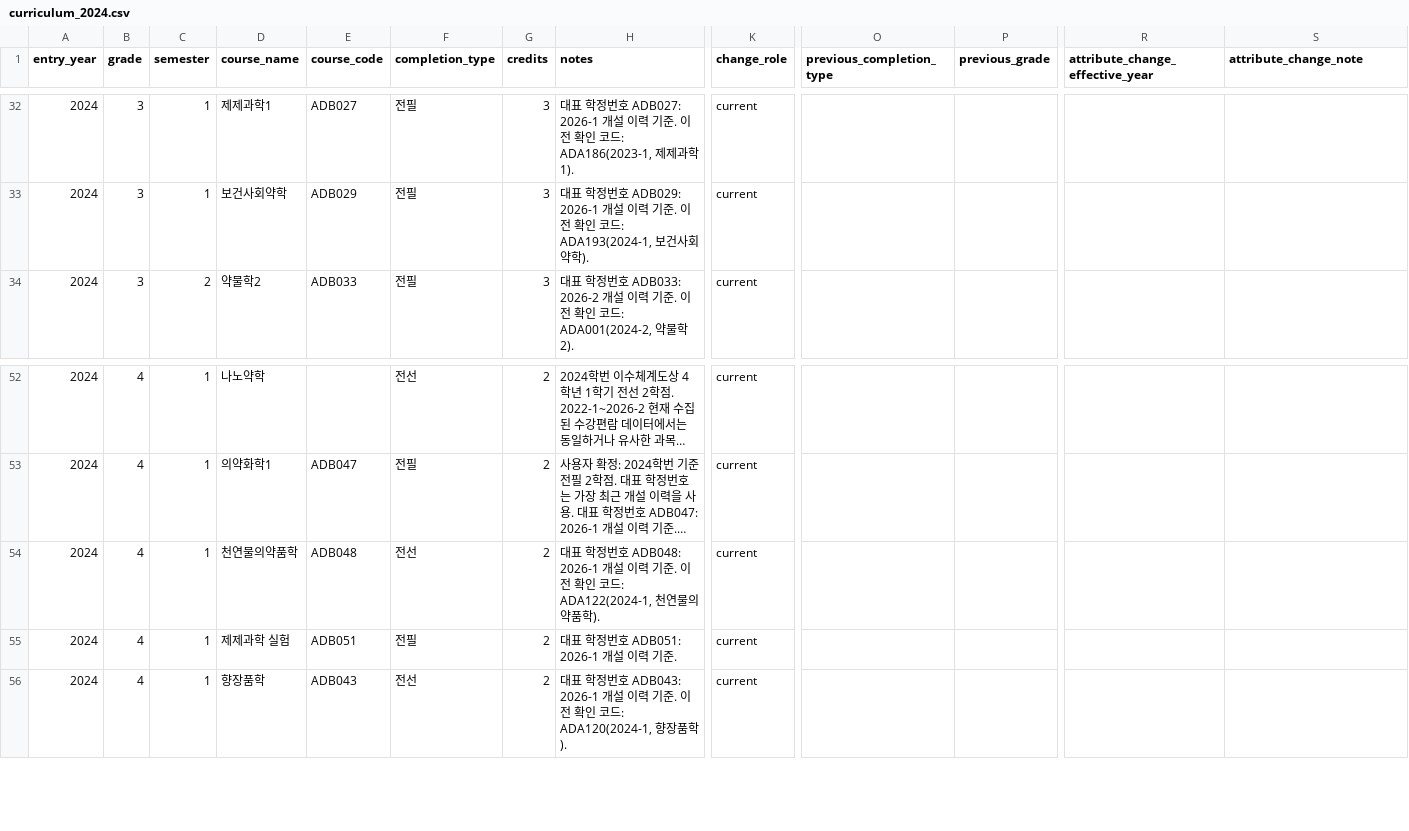
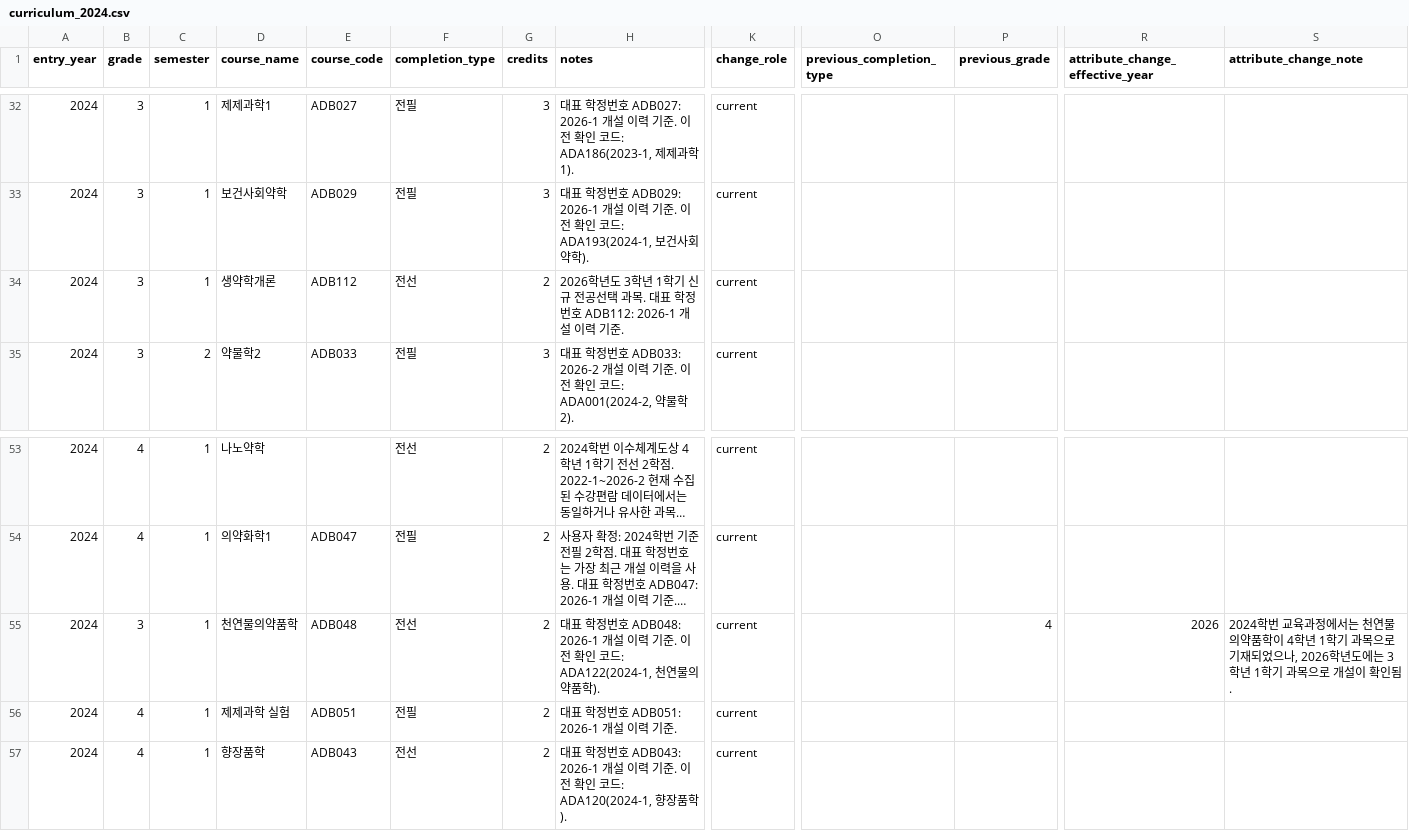
Before and after one commit to youravgENTP/inyak-planner, a CSV file: data/seed/curriculum_2024.csv, drawn as a sheet; only a part is shown, gaps mark what is left out; long unchanged cells end in …; addresses are those after the commit; rows hold the shown columns only; the diff names each change by its address in the sheet, - before the commit and + after, or states it on an @@ line.

Commit message:
2024 커리큘럼 업데이트 패치

```diff
--- a/data/seed/curriculum_2024.csv
+++ b/data/seed/curriculum_2024.csv
+row 34: 2024 | 3 | 1 | 생약학개론 | ADB112 | 전선 | 2 | 2026학년도 3학년 1학기 신규 전공선택 과목. 대표 학정번호 ADB112: 2026-1 개설 이력 기준. | current
-B55 (grade): 4
+B55 (grade): 3
-P55 (previous_grade): (empty)
+P55 (previous_grade): 4
-R55 (attribute_change_effective_year): (empty)
+R55 (attribute_change_effective_year): 2026
-S55 (attribute_change_note): (empty)
+S55 (attribute_change_note): 2024학번 교육과정에서는 천연물의약품학이 4학년 1학기 과목으로 기재되었으나, 2026학년도에는 3학년 1학기 과목으로 개설이 확인됨.
```
